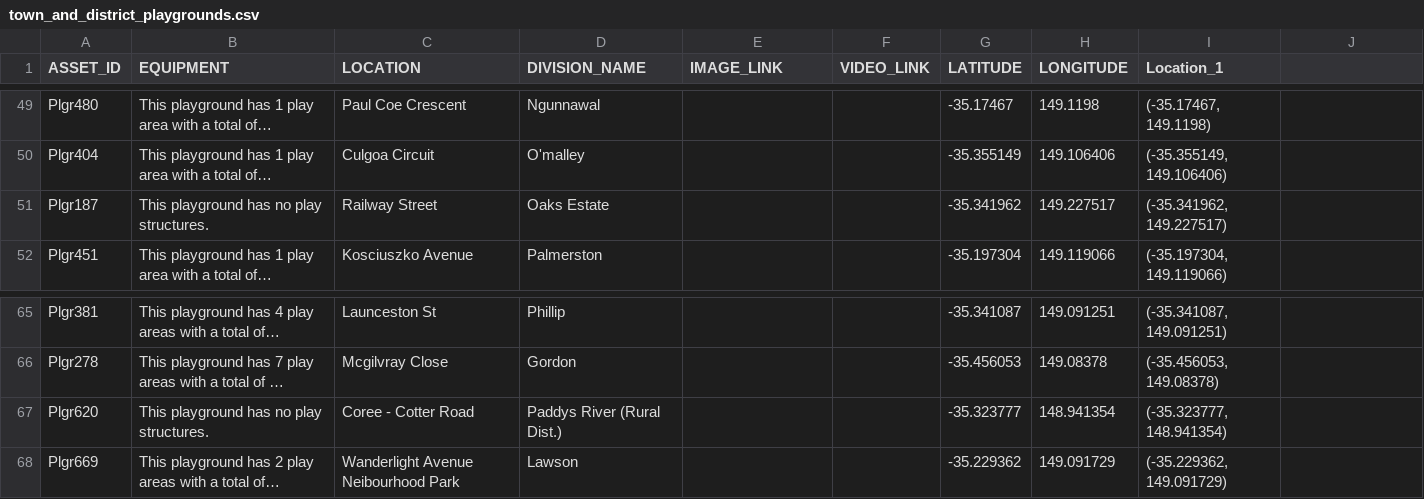
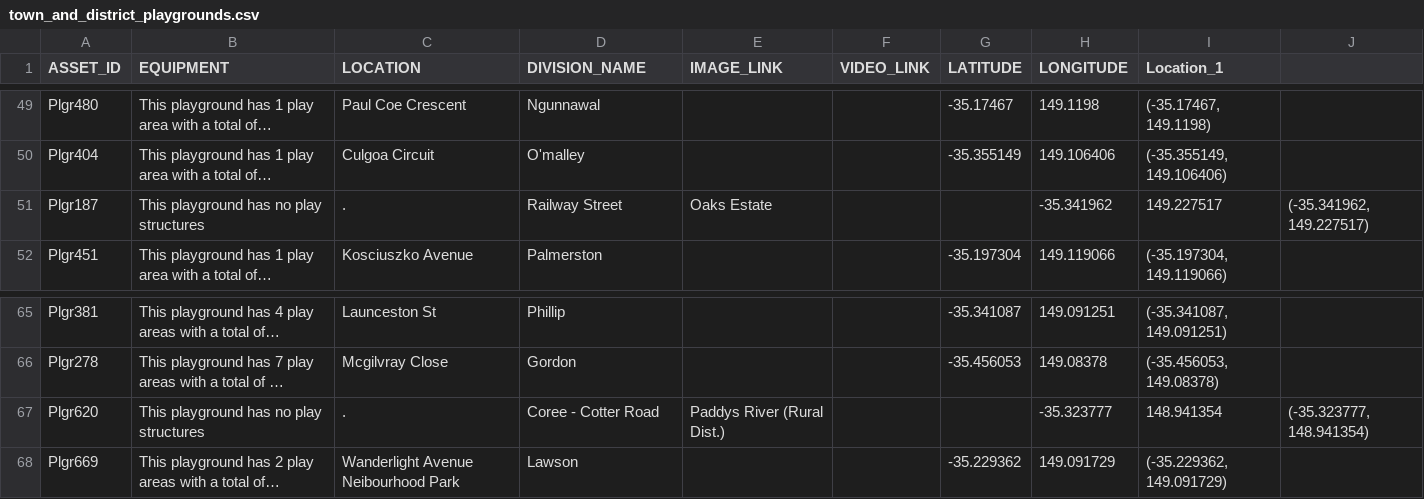
Before and after one commit to OldSchooool/Point2PointPlus, a CSV file: app/src/main/res/raw/town_and_district_playgrounds.csv, drawn as a sheet; only a part is shown, gaps mark what is left out; long unchanged cells end in …; the diff names each change by its address in the sheet, - before the commit and + after, or states it on an @@ line.

```diff
--- a/app/src/main/res/raw/town_and_district_playgrounds.csv
+++ b/app/src/main/res/raw/town_and_district_playgrounds.csv
-B51 (EQUIPMENT): This playground has no play structures.
+B51 (EQUIPMENT): This playground has no play structures
-C51 (LOCATION): Railway Street
+C51 (LOCATION): .
-D51 (DIVISION_NAME): Oaks Estate
+D51 (DIVISION_NAME): Railway Street
-E51 (IMAGE_LINK): (empty)
+E51 (IMAGE_LINK): Oaks Estate
-G51 (LATITUDE): -35.341962
+G51 (LATITUDE): (empty)
-H51 (LONGITUDE): 149.227517
+H51 (LONGITUDE): -35.341962
-I51 (Location_1): (-35.341962, 149.227517)
+I51 (Location_1): 149.227517
-J51: (empty)
+J51: (-35.341962, 149.227517)
-B67 (EQUIPMENT): This playground has no play structures.
+B67 (EQUIPMENT): This playground has no play structures
-C67 (LOCATION): Coree - Cotter Road
+C67 (LOCATION): .
-D67 (DIVISION_NAME): Paddys River (Rural Dist.)
+D67 (DIVISION_NAME): Coree - Cotter Road
-E67 (IMAGE_LINK): (empty)
+E67 (IMAGE_LINK): Paddys River (Rural Dist.)
-G67 (LATITUDE): -35.323777
+G67 (LATITUDE): (empty)
-H67 (LONGITUDE): 148.941354
+H67 (LONGITUDE): -35.323777
-I67 (Location_1): (-35.323777, 148.941354)
+I67 (Location_1): 148.941354
-J67: (empty)
+J67: (-35.323777, 148.941354)
```
Also changed, not shown: 2 other files.
